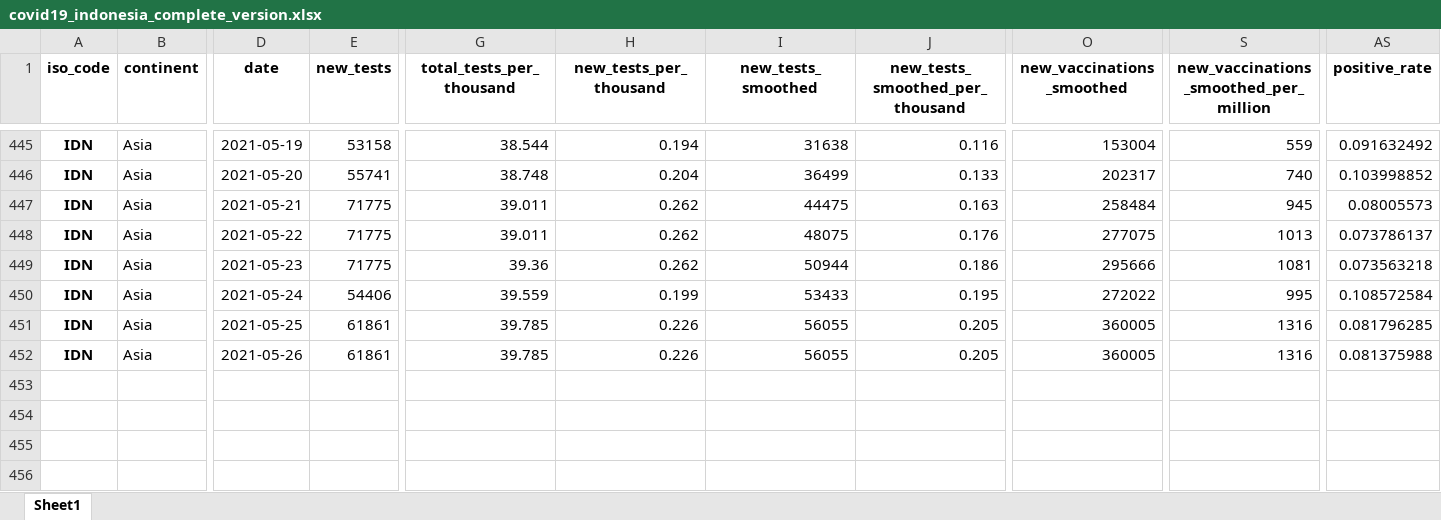
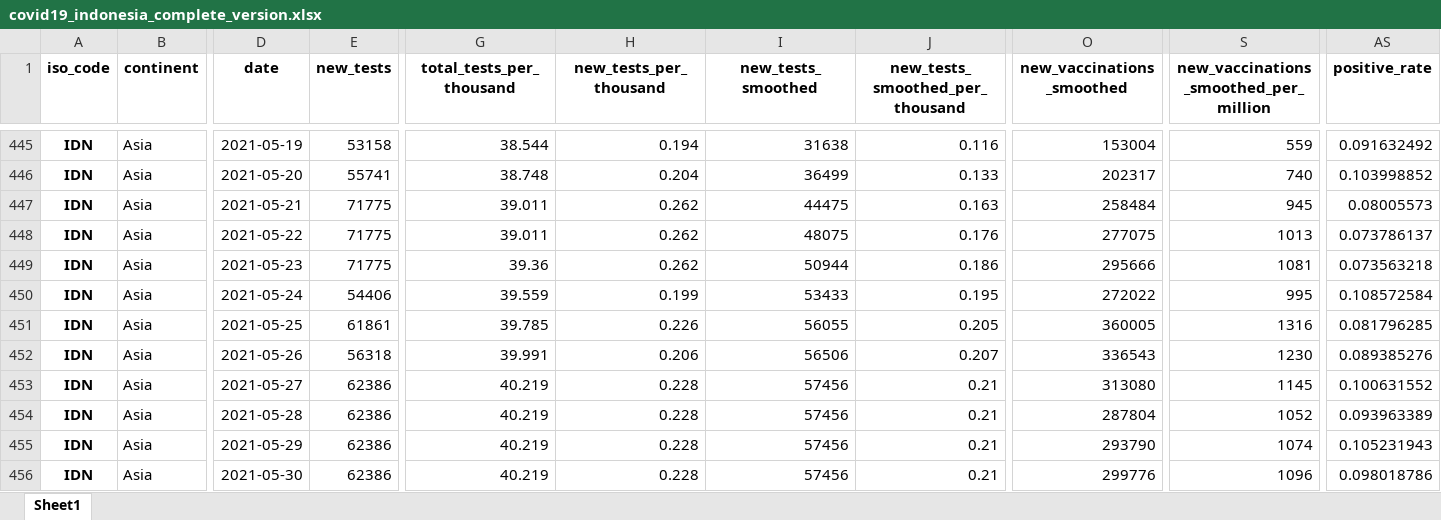
Before and after one commit to Danish-1311/Covid19-Report-Indonesia, an Excel workbook: Dataset/covid19_indonesia_complete_version.xlsx, sheet Sheet1, drawn as a sheet; only a part is shown, gaps mark what is left out; values as stored, in another font and other column widths than the file's, no borders; rows hold the shown columns only; the diff names each change by its address in the sheet, - before the commit and + after, or states it on an @@ line.

```diff
--- a/Dataset/covid19_indonesia_complete_version.xlsx (sheet Sheet1)
+++ b/Dataset/covid19_indonesia_complete_version.xlsx (sheet Sheet1)
-E452 (new_tests): 61861
+E452 (new_tests): 56318
-G452 (total_tests_per_thousand): 39.785
+G452 (total_tests_per_thousand): 39.991
-H452 (new_tests_per_thousand): 0.226
+H452 (new_tests_per_thousand): 0.206
-I452 (new_tests_smoothed): 56055
+I452 (new_tests_smoothed): 56506
-J452 (new_tests_smoothed_per_thousand): 0.205
+J452 (new_tests_smoothed_per_thousand): 0.207
-O452 (new_vaccinations_smoothed): 360005
+O452 (new_vaccinations_smoothed): 336543
-S452: 1316
+S452: 1230
-AS452 (positive_rate): 0.081375988
+AS452 (positive_rate): 0.089385276
+row 453: IDN | Asia | 2021-05-27 | 62386 | 40.219 | 0.228 | 57456 | 0.21 | 313080 | 1145 | 0.100631552
+row 454: IDN | Asia | 2021-05-28 | 62386 | 40.219 | 0.228 | 57456 | 0.21 | 287804 | 1052 | 0.093963389
+row 455: IDN | Asia | 2021-05-29 | 62386 | 40.219 | 0.228 | 57456 | 0.21 | 293790 | 1074 | 0.105231943
+row 456: IDN | Asia | 2021-05-30 | 62386 | 40.219 | 0.228 | 57456 | 0.21 | 299776 | 1096 | 0.098018786
```
Also changed, not shown: Dataset/covid_prov_id.xlsx, 4 other files.
